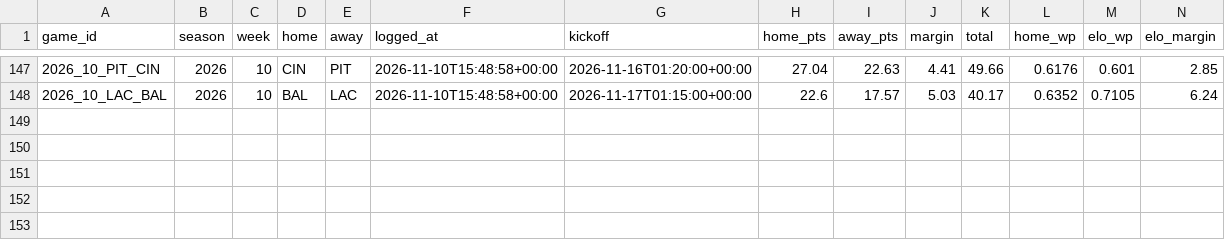
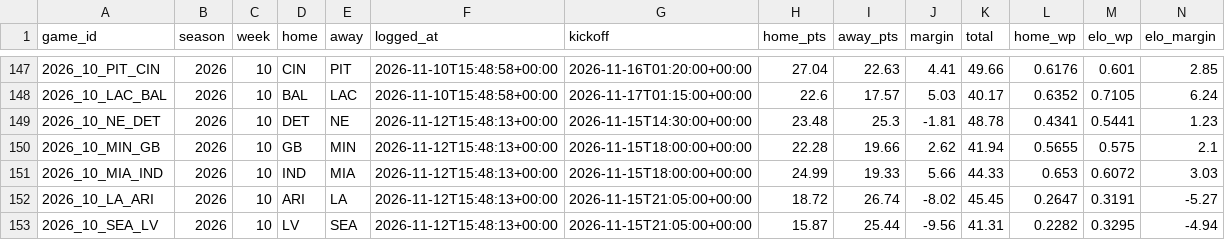
Before and after one commit to bfresquez1106-collab/Football-Projects, a CSV file: nfl-model/forecast_log.csv, drawn as a sheet; only a part is shown, gaps mark what is left out; rows hold the shown columns only; the diff names each change by its address in the sheet, - before the commit and + after, or states it on an @@ line.

```diff
--- a/nfl-model/forecast_log.csv
+++ b/nfl-model/forecast_log.csv
+row 149: 2026_10_NE_DET | 2026 | 10 | DET | NE | 2026-11-12T15:48:13+00:00 | 2026-11-15T14:30:00+00:00 | 23.48 | 25.3 | -1.81 | 48.78 | 0.4341 | 0.5441 | 1.23
+row 150: 2026_10_MIN_GB | 2026 | 10 | GB | MIN | 2026-11-12T15:48:13+00:00 | 2026-11-15T18:00:00+00:00 | 22.28 | 19.66 | 2.62 | 41.94 | 0.5655 | 0.575 | 2.1
+row 151: 2026_10_MIA_IND | 2026 | 10 | IND | MIA | 2026-11-12T15:48:13+00:00 | 2026-11-15T18:00:00+00:00 | 24.99 | 19.33 | 5.66 | 44.33 | 0.653 | 0.6072 | 3.03
+row 152: 2026_10_LA_ARI | 2026 | 10 | ARI | LA | 2026-11-12T15:48:13+00:00 | 2026-11-15T21:05:00+00:00 | 18.72 | 26.74 | -8.02 | 45.45 | 0.2647 | 0.3191 | -5.27
+row 153: 2026_10_SEA_LV | 2026 | 10 | LV | SEA | 2026-11-12T15:48:13+00:00 | 2026-11-15T21:05:00+00:00 | 15.87 | 25.44 | -9.56 | 41.31 | 0.2282 | 0.3295 | -4.94
```
Also changed, not shown: 1 other file.
